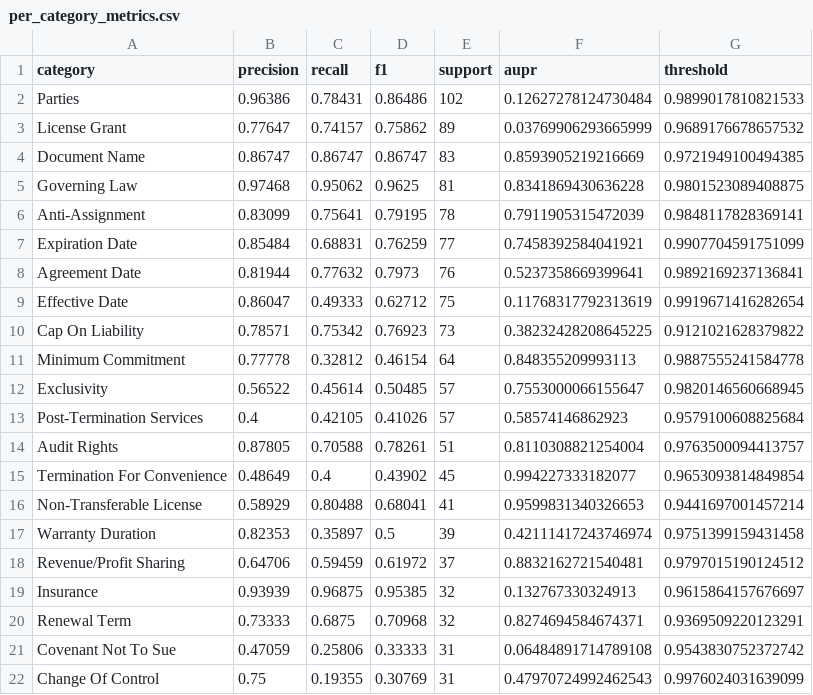
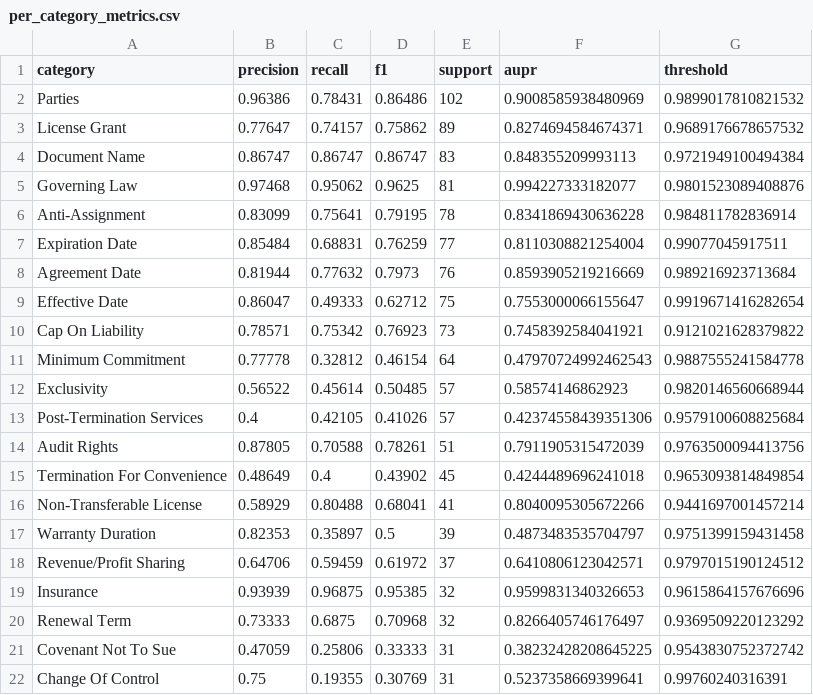
Before and after one commit to Break-Through-Tech/Accenture-1R-contract-review-challenge, a CSV file: results/category_query_seed42/per_category_metrics.csv, drawn as a sheet; only a part is shown; the diff covers the shown part only.

Commit message:
feat(eval): add error analysis and fix per-category AUPR alignment

```diff
--- a/results/category_query_seed42/per_category_metrics.csv
+++ b/results/category_query_seed42/per_category_metrics.csv
@@ -1,22 +1,22 @@
 category,precision,recall,f1,support,aupr,threshold
-Parties,0.96386,0.78431,0.86486,102,0.12627278124730484,0.9899017810821533
-License Grant,0.77647,0.74157,0.75862,89,0.03769906293665999,0.9689176678657532
-Document Name,0.86747,0.86747,0.86747,83,0.8593905219216669,0.9721949100494385
-Governing Law,0.97468,0.95062,0.9625,81,0.8341869430636228,0.9801523089408875
-Anti-Assignment,0.83099,0.75641,0.79195,78,0.7911905315472039,0.9848117828369141
-Expiration Date,0.85484,0.68831,0.76259,77,0.7458392584041921,0.9907704591751099
-Agreement Date,0.81944,0.77632,0.7973,76,0.5237358669399641,0.9892169237136841
-Effective Date,0.86047,0.49333,0.62712,75,0.11768317792313619,0.9919671416282654
-Cap On Liability,0.78571,0.75342,0.76923,73,0.38232428208645225,0.9121021628379822
-Minimum Commitment,0.77778,0.32812,0.46154,64,0.848355209993113,0.9887555241584778
-Exclusivity,0.56522,0.45614,0.50485,57,0.7553000066155647,0.9820146560668945
-Post-Termination Services,0.4,0.42105,0.41026,57,0.58574146862923,0.9579100608825684
-Audit Rights,0.87805,0.70588,0.78261,51,0.8110308821254004,0.9763500094413757
-Termination For Convenience,0.48649,0.4,0.43902,45,0.994227333182077,0.9653093814849854
-Non-Transferable License,0.58929,0.80488,0.68041,41,0.9599831340326653,0.9441697001457214
-Warranty Duration,0.82353,0.35897,0.5,39,0.42111417243746974,0.9751399159431458
-Revenue/Profit Sharing,0.64706,0.59459,0.61972,37,0.8832162721540481,0.9797015190124512
-Insurance,0.93939,0.96875,0.95385,32,0.132767330324913,0.9615864157676697
-Renewal Term,0.73333,0.6875,0.70968,32,0.8274694584674371,0.9369509220123291
-Covenant Not To Sue,0.47059,0.25806,0.33333,31,0.06484891714789108,0.9543830752372742
-Change Of Control,0.75,0.19355,0.30769,31,0.47970724992462543,0.9976024031639099
+Parties,0.96386,0.78431,0.86486,102,0.9008585938480969,0.9899017810821532
+License Grant,0.77647,0.74157,0.75862,89,0.8274694584674371,0.9689176678657532
+Document Name,0.86747,0.86747,0.86747,83,0.848355209993113,0.9721949100494384
+Governing Law,0.97468,0.95062,0.9625,81,0.994227333182077,0.9801523089408876
+Anti-Assignment,0.83099,0.75641,0.79195,78,0.8341869430636228,0.984811782836914
+Expiration Date,0.85484,0.68831,0.76259,77,0.8110308821254004,0.99077045917511
+Agreement Date,0.81944,0.77632,0.7973,76,0.8593905219216669,0.989216923713684
+Effective Date,0.86047,0.49333,0.62712,75,0.7553000066155647,0.9919671416282654
+Cap On Liability,0.78571,0.75342,0.76923,73,0.7458392584041921,0.9121021628379822
+Minimum Commitment,0.77778,0.32812,0.46154,64,0.47970724992462543,0.9887555241584778
+Exclusivity,0.56522,0.45614,0.50485,57,0.58574146862923,0.9820146560668944
+Post-Termination Services,0.4,0.42105,0.41026,57,0.42374558439351306,0.9579100608825684
+Audit Rights,0.87805,0.70588,0.78261,51,0.7911905315472039,0.9763500094413756
+Termination For Convenience,0.48649,0.4,0.43902,45,0.4244489696241018,0.9653093814849854
+Non-Transferable License,0.58929,0.80488,0.68041,41,0.8040095305672266,0.9441697001457214
+Warranty Duration,0.82353,0.35897,0.5,39,0.4873483535704797,0.9751399159431458
+Revenue/Profit Sharing,0.64706,0.59459,0.61972,37,0.6410806123042571,0.9797015190124512
+Insurance,0.93939,0.96875,0.95385,32,0.9599831340326653,0.9615864157676696
+Renewal Term,0.73333,0.6875,0.70968,32,0.8266405746176497,0.9369509220123292
+Covenant Not To Sue,0.47059,0.25806,0.33333,31,0.38232428208645225,0.9543830752372742
+Change Of Control,0.75,0.19355,0.30769,31,0.5237358669399641,0.99760240316391
```
Also changed, not shown: 29 edited cells elsewhere in this file, results/architecture_suite_seed17/per_category_metrics.csv, results/architecture_suite_seed23/per_category_metrics.csv, 21 other files.
